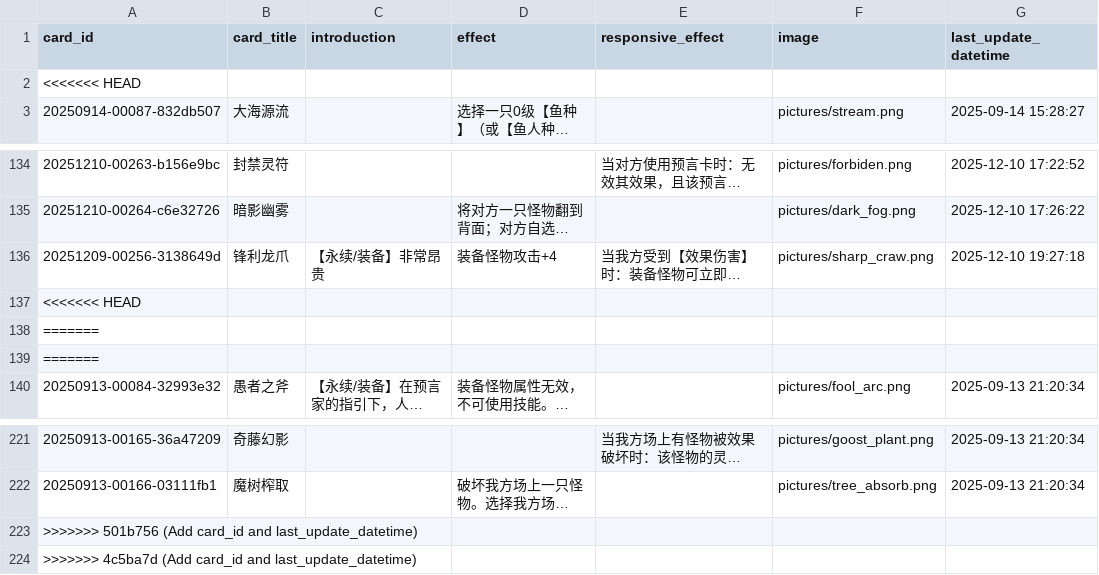
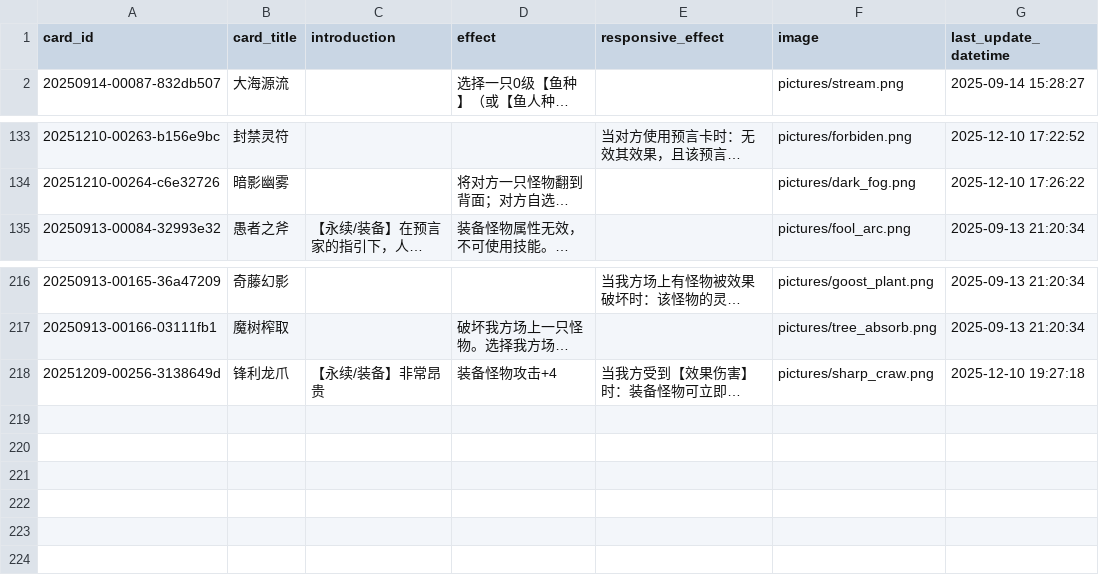
Before and after one commit to Apollo1840/BoardGame, a CSV file: GemuLand/prophecy_cards.csv, drawn as a sheet; only a part is shown, gaps mark what is left out; long unchanged cells end in …; removed rows and columns are numbered as before the commit, all else as after; the diff names each change by its address in the sheet, - before the commit and + after, or states it on an @@ line.

Commit message:
Enable newline for prophecy card

```diff
--- a/GemuLand/prophecy_cards.csv
+++ b/GemuLand/prophecy_cards.csv
-row 2: <<<<<<< HEAD
-row 137: <<<<<<< HEAD
-row 138: =======
-row 139: =======
-row 223: >>>>>>> 501b756 (Add card_id and last_update_datetime)
-row 224: >>>>>>> 4c5ba7d (Add card_id and last_update_datetime)
@@ row 136 moved to row 218: 20251209-00256-3138649d @@
```
